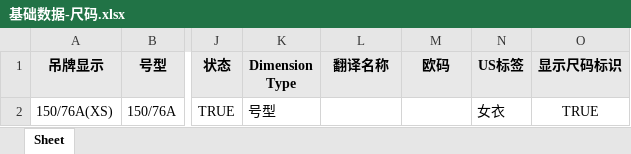
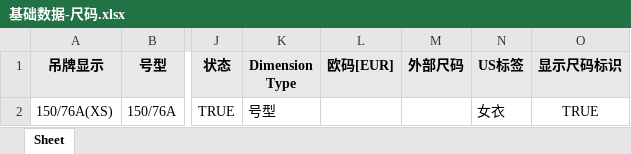
Before and after one commit to Yangqi0338/YFG, an Excel workbook: src/main/resources/static/excel/基础数据-尺码.xlsx, sheet Sheet, drawn as a sheet; only a part is shown, gaps mark what is left out; values as stored, in another font and other column widths than the file's, no borders; the diff names each change by its address in the sheet, - before the commit and + after, or states it on an @@ line.

```diff
--- a/src/main/resources/static/excel/基础数据-尺码.xlsx (sheet Sheet)
+++ b/src/main/resources/static/excel/基础数据-尺码.xlsx (sheet Sheet)
-L1: 翻译名称
+L1: 欧码[EUR]
-M1: 欧码
+M1: 外部尺码
```
Also changed, not shown: 2 other files.
